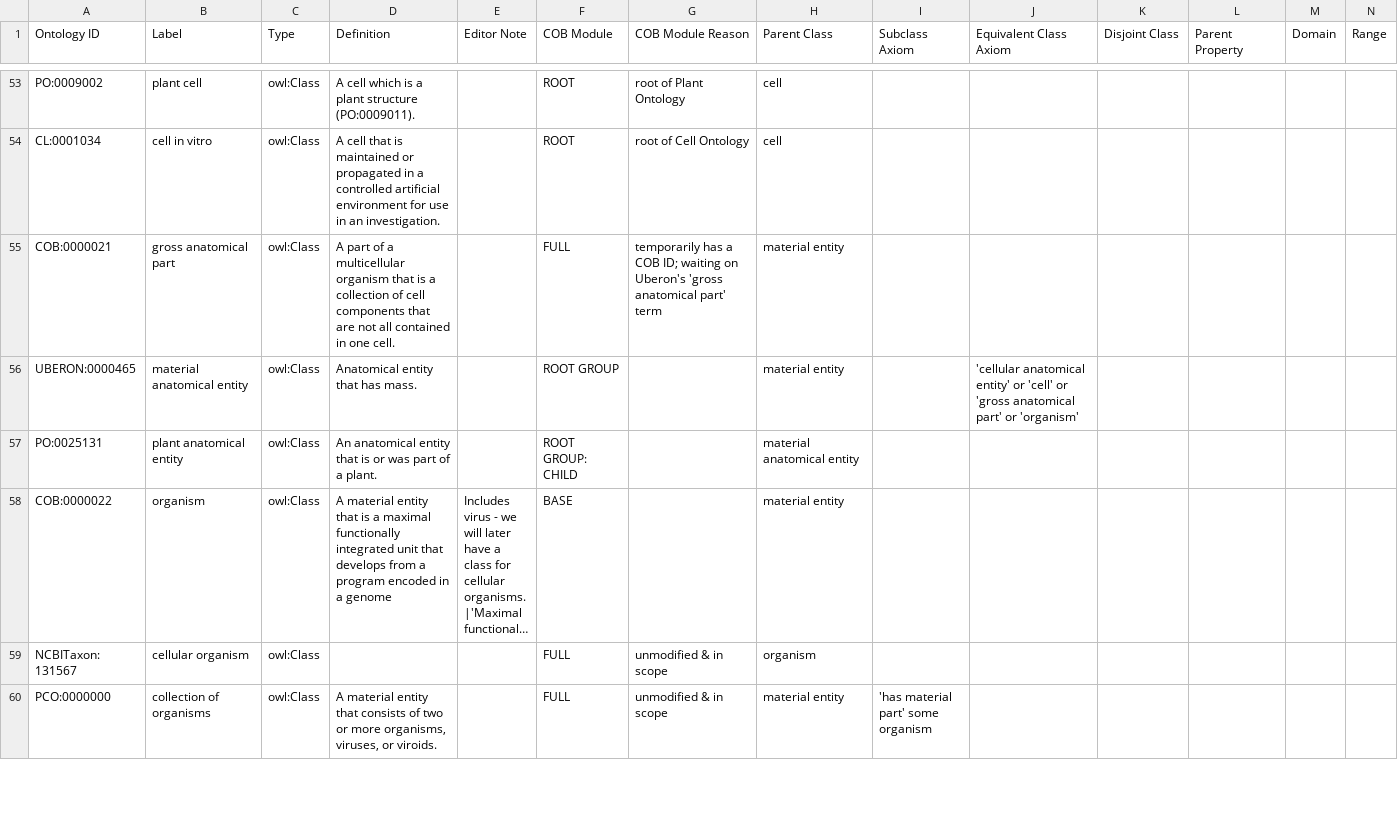
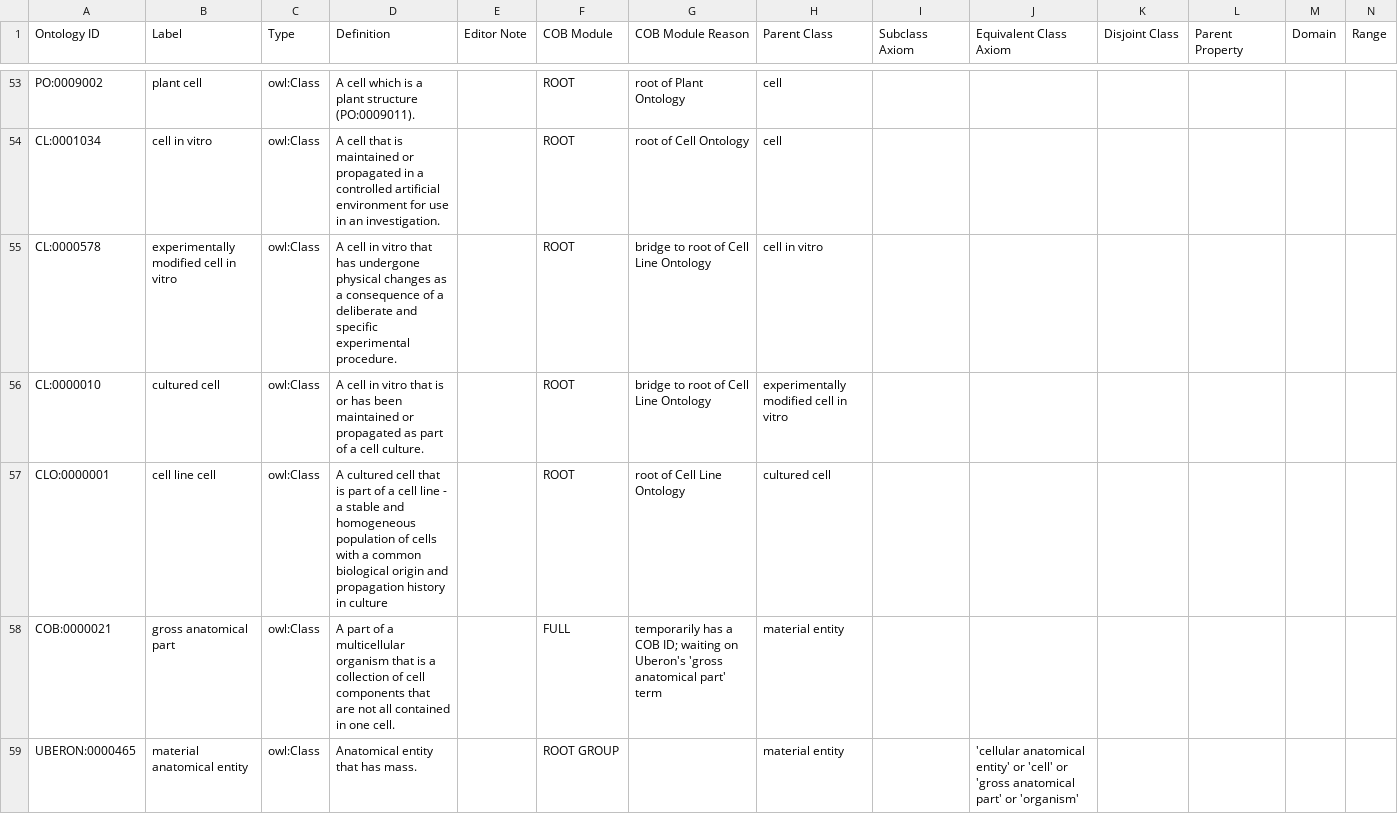
Before and after one commit to OBOFoundry/COB, a TSV file: src/ontology/cob-edit.tsv, drawn as a sheet; only a part is shown, gaps mark what is left out; the shorter side is filled out with more unchanged rows; long unchanged cells end in …; rows hold the shown columns only; the diff names each change by its address in the sheet, - before the commit and + after, or states it on an @@ line.

Commit message:
Add terms between cell in vitro and cell line cell

```diff
--- a/src/ontology/cob-edit.tsv
+++ b/src/ontology/cob-edit.tsv
+row 55: CL:0000578 | experimentally modified cell in vitro | owl:Class | A cell in vitro that has undergone physical changes as a consequence of a deliberate and specific experimental procedure. |  | ROOT | bridge to root of Cell Line Ontology | cell in vitro
+row 56: CL:0000010 | cultured cell | owl:Class | A cell in vitro that is or has been maintained or propagated as part of a cell culture. |  | ROOT | bridge to root of Cell Line Ontology | experimentally modified cell in vitro
+row 57: CLO:0000001 | cell line cell | owl:Class | A cultured cell that is part of a cell line - a stable and homogeneous population of cells with a common biological origin and propagation history in culture |  | ROOT | root of Cell Line Ontology | cultured cell
```
Also changed, not shown: 1 other file.
